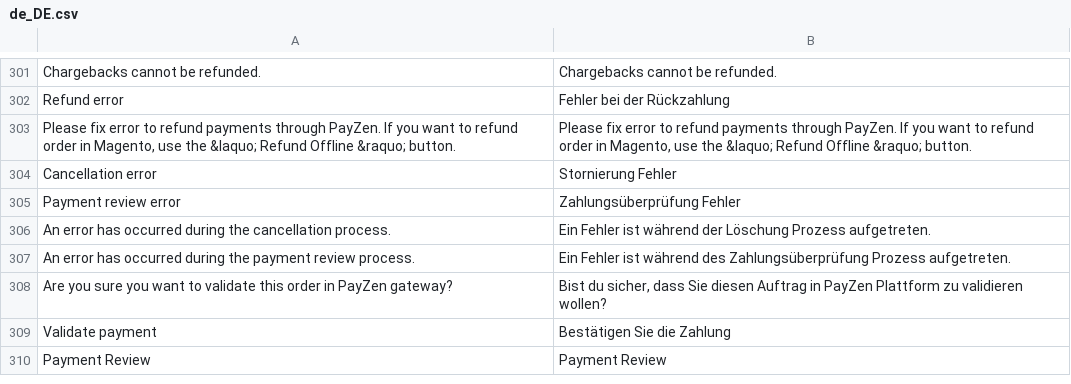
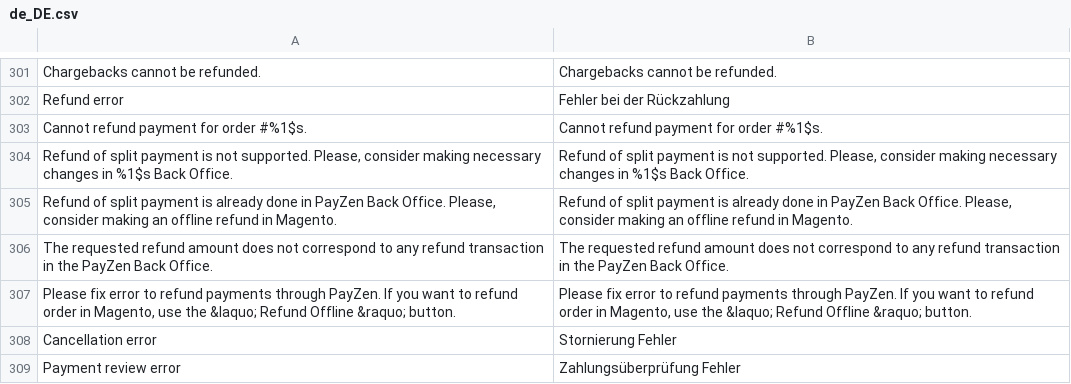
Before and after one commit to lyra/plugin-magento, a CSV file: i18n/de_DE.csv, drawn as a sheet; only a part is shown, gaps mark what is left out; the shorter side is filled out with more unchanged rows; the diff names each change by its address in the sheet, - before the commit and + after, or states it on an @@ line.

```diff
--- a/i18n/de_DE.csv
+++ b/i18n/de_DE.csv
+row 303: Cannot refund payment for order #%1$s. | Cannot refund payment for order #%1$s.
+row 304: Refund of split payment is not supported. Please, consider making necessary changes in %1$s Back Office. | Refund of split payment is not supported. Please, consider making necessary changes in %1$s Back Office.
+row 305: Refund of split payment is already done in PayZen Back Office. Please, consider making an offline refund in Magento. | Refund of split payment is already done in PayZen Back Office. Please, consider making an offline refund in Magento.
+row 306: The requested refund amount does not correspond to any refund transaction in the PayZen Back Office. | The requested refund amount does not correspond to any refund transaction in the PayZen Back Office.
```
Also changed, not shown: i18n/en_US.csv, i18n/es_ES.csv, 8 other files.
